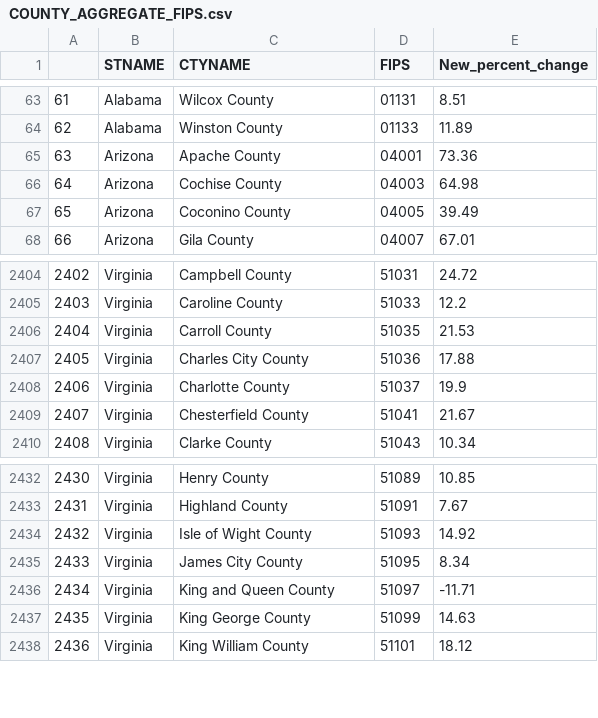
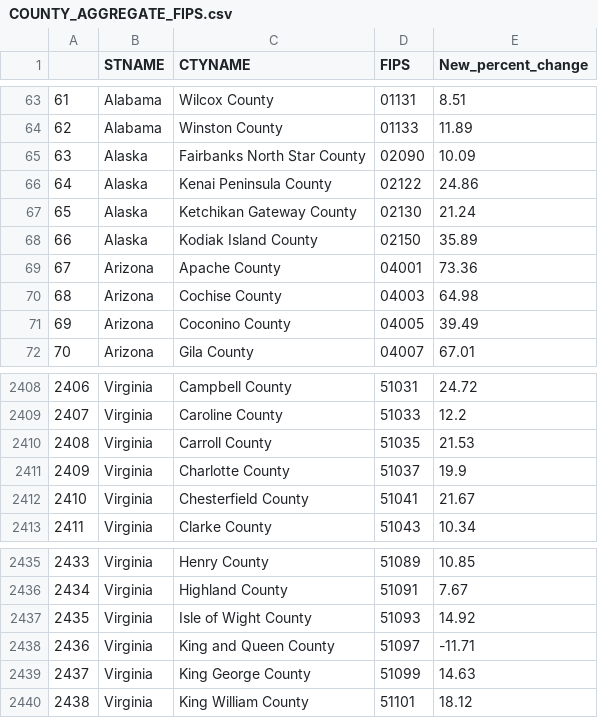
Before and after one commit to k-oconnor/Housing_Price_Choropleth, a CSV file: data/COUNTY_AGGREGATE_FIPS.csv, drawn as a sheet; only a part is shown, gaps mark what is left out; removed rows and columns are numbered as before the commit, all else as after; the diff names each change by its address in the sheet, - before the commit and + after, or states it on an @@ line.

```diff
--- a/data/COUNTY_AGGREGATE_FIPS.csv
+++ b/data/COUNTY_AGGREGATE_FIPS.csv
+row 65: 63 | Alaska | Fairbanks North Star County | 02090 | 10.09
+row 66: 64 | Alaska | Kenai Peninsula County | 02122 | 24.86
+row 67: 65 | Alaska | Ketchikan Gateway County | 02130 | 21.24
+row 68: 66 | Alaska | Kodiak Island County | 02150 | 35.89
@@ column A renumbered from row 69 down @@
-row 2407: 2405 | Virginia | Charles City County | 51036 | 17.88
-row 2435: 2433 | Virginia | James City County | 51095 | 8.34
```
Also changed, not shown: data/COUNTY_AGGREGATE.csv, 4 other files.
